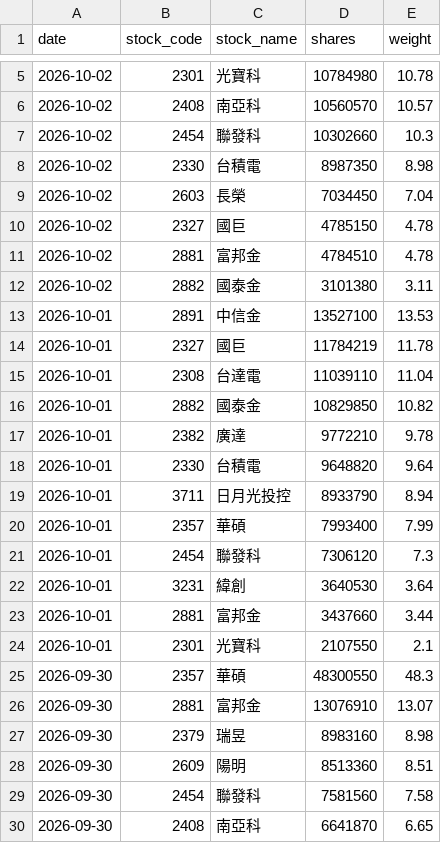
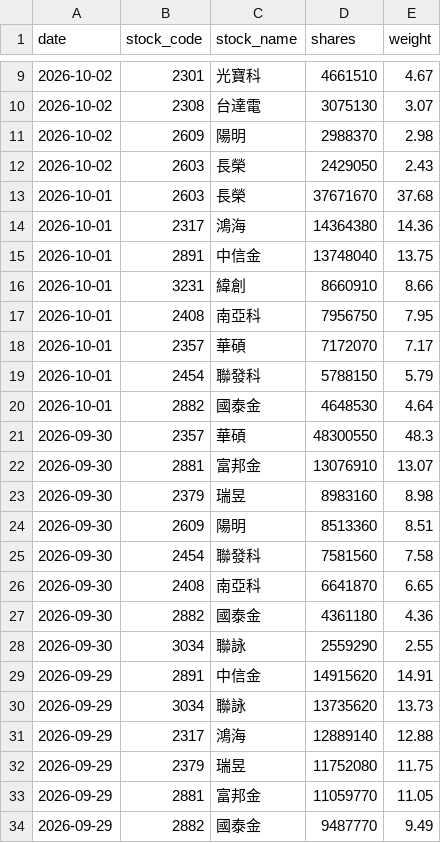
Before and after one commit to yrjjan-allen/active-etf-dashboard, a CSV file: data/00986A.csv, drawn as a sheet; only a part is shown, gaps mark what is left out; the shorter side is filled out with more unchanged rows; the diff covers the shown part only.

```diff
--- a/data/00986A.csv
+++ b/data/00986A.csv
@@ -5,21 +9,13 @@
-2026-10-02,2301,光寶科,10784980,10.78
-2026-10-02,2408,南亞科,10560570,10.57
-2026-10-02,2454,聯發科,10302660,10.3
-2026-10-02,2330,台積電,8987350,8.98
-2026-10-02,2603,長榮,7034450,7.04
-2026-10-02,2327,國巨,4785150,4.78
-2026-10-02,2881,富邦金,4784510,4.78
-2026-10-02,2882,國泰金,3101380,3.11
-2026-10-01,2891,中信金,13527100,13.53
-2026-10-01,2327,國巨,11784219,11.78
-2026-10-01,2308,台達電,11039110,11.04
-2026-10-01,2882,國泰金,10829850,10.82
-2026-10-01,2382,廣達,9772210,9.78
-2026-10-01,2330,台積電,9648820,9.64
-2026-10-01,3711,日月光投控,8933790,8.94
-2026-10-01,2357,華碩,7993400,7.99
-2026-10-01,2454,聯發科,7306120,7.3
-2026-10-01,3231,緯創,3640530,3.64
-2026-10-01,2881,富邦金,3437660,3.44
-2026-10-01,2301,光寶科,2107550,2.1
+2026-10-02,2301,光寶科,4661510,4.67
+2026-10-02,2308,台達電,3075130,3.07
+2026-10-02,2609,陽明,2988370,2.98
+2026-10-02,2603,長榮,2429050,2.43
+2026-10-01,2603,長榮,37671670,37.68
+2026-10-01,2317,鴻海,14364380,14.36
+2026-10-01,2891,中信金,13748040,13.75
+2026-10-01,3231,緯創,8660910,8.66
+2026-10-01,2408,南亞科,7956750,7.95
+2026-10-01,2357,華碩,7172070,7.17
+2026-10-01,2454,聯發科,5788150,5.79
+2026-10-01,2882,國泰金,4648530,4.64
 2026-09-30,2357,華碩,48300550,48.3
```
Also changed, not shown: 6 added rows, 2 removed rows and 2 edited cells elsewhere in this file, data/00980A.csv, data/00981A.csv, 6 other files.
